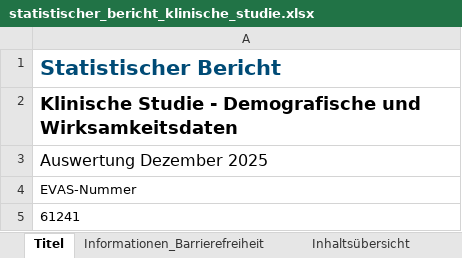
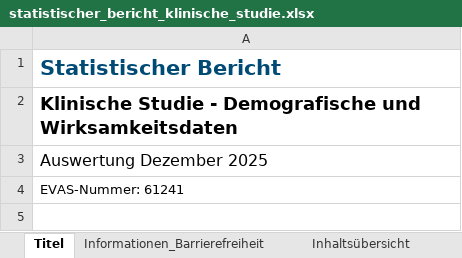
Before and after one commit to Olhaau/personal-llm-wiki, an Excel workbook: projects/skill_modify_excel_with_r/statistischer_bericht_klinische_studie.xlsx, sheet Titel, drawn as a sheet; values as stored, in another font and other column widths than the file's, no borders; the diff names each change by its address in the sheet, - before the commit and + after, or states it on an @@ line.

```diff
--- a/projects/skill_modify_excel_with_r/statistischer_bericht_klinische_studie.xlsx (sheet Titel)
+++ b/projects/skill_modify_excel_with_r/statistischer_bericht_klinische_studie.xlsx (sheet Titel)
-A4: EVAS-Nummer
+A4: EVAS-Nummer: 61241
-row 5: 61241
```
Also changed, not shown: sheet Inhaltsübersicht, sheet 61241-02, sheet 61241-02-b, sheet csv-61241-04, sheet csv-61241-03, sheet csv-61241-05, 14 more sheets, projects/skill_modify_excel_with_r/statistischer_bericht_demo.xlsx, 3 other files.
